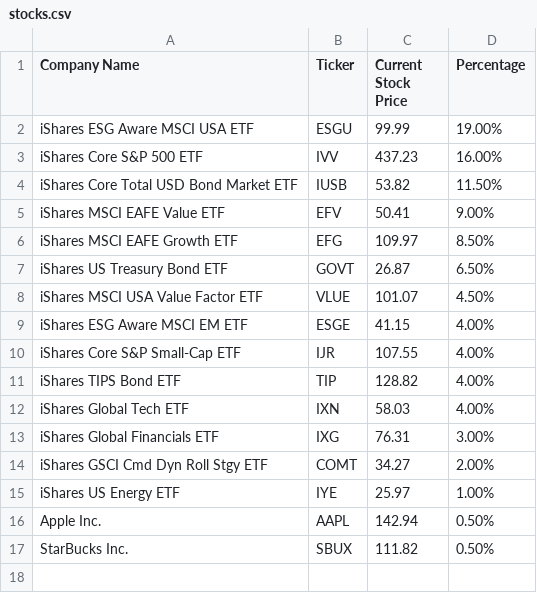
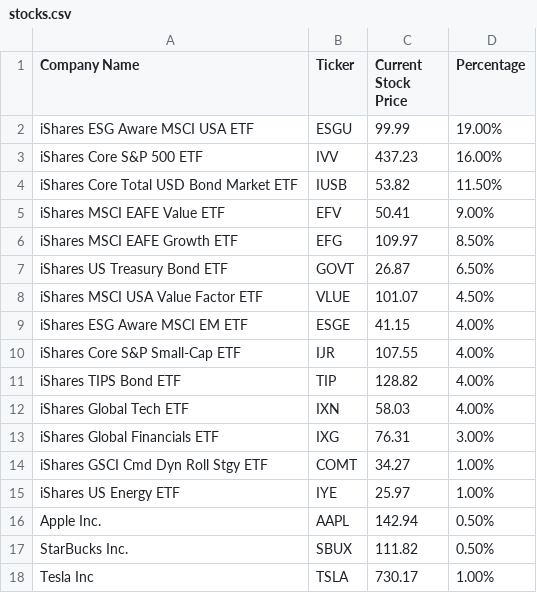
Before and after one commit to tarmacjupiter/stock_analysis, a CSV file: stocks.csv, drawn as a sheet.

Commit message:
tesla

```diff
--- a/stocks.csv
+++ b/stocks.csv
@@ -13,3 +13,3 @@ iShares Global Tech ETF,IXN,58.03,4.00%
 iShares Global Financials ETF,IXG,76.31,3.00%
-iShares GSCI Cmd Dyn Roll Stgy ETF,COMT,34.27,2.00%
+iShares GSCI Cmd Dyn Roll Stgy ETF,COMT,34.27,1.00%
 iShares US Energy ETF,IYE,25.97,1.00%
@@ -17 +17,2 @@ Apple Inc.,AAPL,142.94,0.50%
 StarBucks Inc.,SBUX,111.82,0.50%
+Tesla Inc,TSLA,730.17,1.00%
```
Also changed, not shown: modelworksheet.csv.
